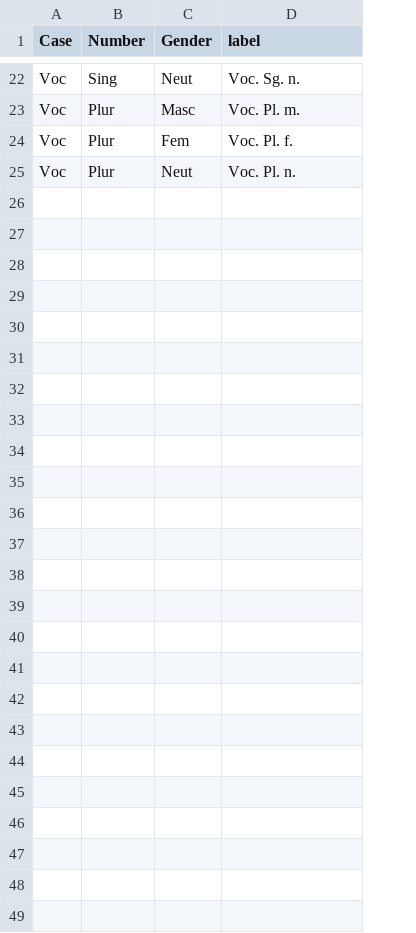
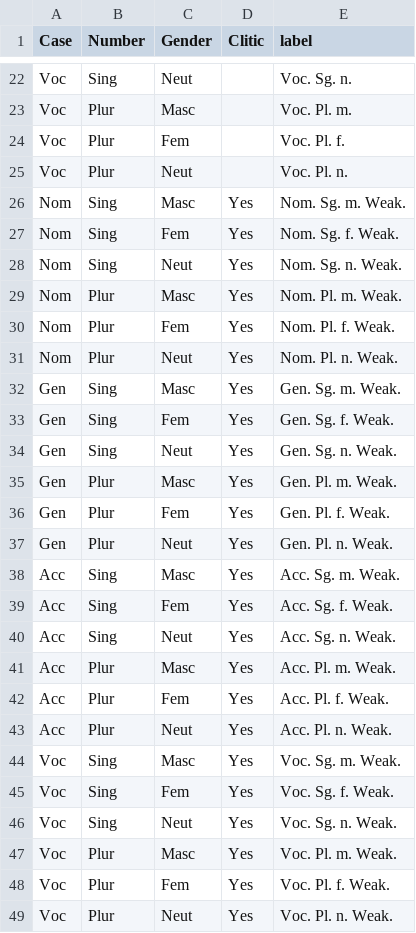
Before and after one commit to EEE-project/eee-project, a TSV file: src/eee_project/data/labels/pronoun-en.tsv, drawn as a sheet; only a part is shown, gaps mark what is left out; the diff names each change by its address in the sheet, - before the commit and + after, or states it on an @@ line.

```diff
--- a/src/eee_project/data/labels/pronoun-en.tsv
+++ b/src/eee_project/data/labels/pronoun-en.tsv
+column D (Clitic), empty
+row 26: Nom | Sing | Masc | Yes | Nom. Sg. m. Weak.
+row 27: Nom | Sing | Fem | Yes | Nom. Sg. f. Weak.
+row 28: Nom | Sing | Neut | Yes | Nom. Sg. n. Weak.
+row 29: Nom | Plur | Masc | Yes | Nom. Pl. m. Weak.
+row 30: Nom | Plur | Fem | Yes | Nom. Pl. f. Weak.
+row 31: Nom | Plur | Neut | Yes | Nom. Pl. n. Weak.
+row 32: Gen | Sing | Masc | Yes | Gen. Sg. m. Weak.
+row 33: Gen | Sing | Fem | Yes | Gen. Sg. f. Weak.
+row 34: Gen | Sing | Neut | Yes | Gen. Sg. n. Weak.
+row 35: Gen | Plur | Masc | Yes | Gen. Pl. m. Weak.
+row 36: Gen | Plur | Fem | Yes | Gen. Pl. f. Weak.
+row 37: Gen | Plur | Neut | Yes | Gen. Pl. n. Weak.
+row 38: Acc | Sing | Masc | Yes | Acc. Sg. m. Weak.
+row 39: Acc | Sing | Fem | Yes | Acc. Sg. f. Weak.
+row 40: Acc | Sing | Neut | Yes | Acc. Sg. n. Weak.
+row 41: Acc | Plur | Masc | Yes | Acc. Pl. m. Weak.
+row 42: Acc | Plur | Fem | Yes | Acc. Pl. f. Weak.
+row 43: Acc | Plur | Neut | Yes | Acc. Pl. n. Weak.
+row 44: Voc | Sing | Masc | Yes | Voc. Sg. m. Weak.
+row 45: Voc | Sing | Fem | Yes | Voc. Sg. f. Weak.
+row 46: Voc | Sing | Neut | Yes | Voc. Sg. n. Weak.
+row 47: Voc | Plur | Masc | Yes | Voc. Pl. m. Weak.
+row 48: Voc | Plur | Fem | Yes | Voc. Pl. f. Weak.
+row 49: Voc | Plur | Neut | Yes | Voc. Pl. n. Weak.
```
Also changed, not shown: src/eee_project/data/labels/pronoun-el.tsv, src/eee_project/data/labels/pronoun-ru.tsv, 5 other files.
